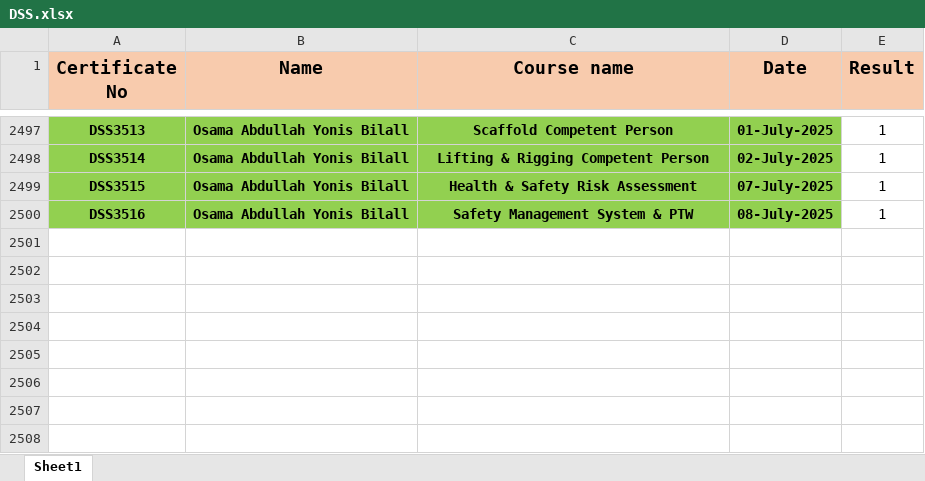
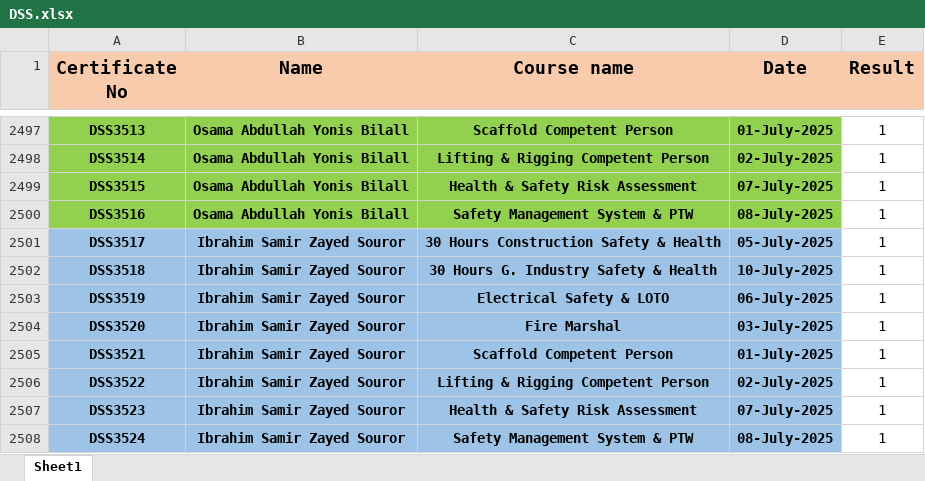
Before and after one commit to samym530-glitch/DSS_2025, an Excel workbook: DSS.xlsx, sheet Sheet1, drawn as a sheet; only a part is shown, gaps mark what is left out; values as stored, in another font and other column widths than the file's, no borders; the diff names each change by its address in the sheet, - before the commit and + after, or states it on an @@ line.

Commit message:
Add files via upload

```diff
--- a/DSS.xlsx (sheet Sheet1)
+++ b/DSS.xlsx (sheet Sheet1)
+row 2501: DSS3517 | Ibrahim Samir Zayed Souror | 30 Hours Construction Safety & Health | 05-July-2025 | 1
+row 2502: DSS3518 | Ibrahim Samir Zayed Souror | 30 Hours G. Industry Safety & Health | 10-July-2025 | 1
+row 2503: DSS3519 | Ibrahim Samir Zayed Souror | Electrical Safety & LOTO | 06-July-2025 | 1
+row 2504: DSS3520 | Ibrahim Samir Zayed Souror | Fire Marshal | 03-July-2025 | 1
+row 2505: DSS3521 | Ibrahim Samir Zayed Souror | Scaffold Competent Person | 01-July-2025 | 1
+row 2506: DSS3522 | Ibrahim Samir Zayed Souror | Lifting & Rigging Competent Person | 02-July-2025 | 1
+row 2507: DSS3523 | Ibrahim Samir Zayed Souror | Health & Safety Risk Assessment | 07-July-2025 | 1
+row 2508: DSS3524 | Ibrahim Samir Zayed Souror | Safety Management System & PTW | 08-July-2025 | 1
```
